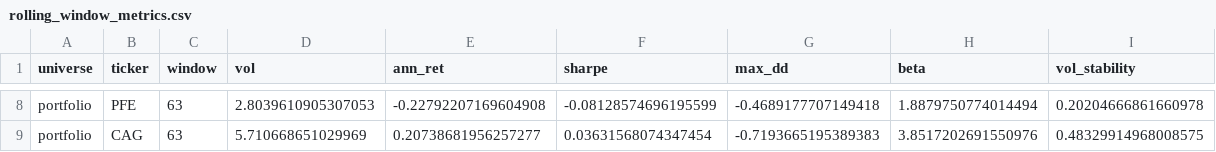
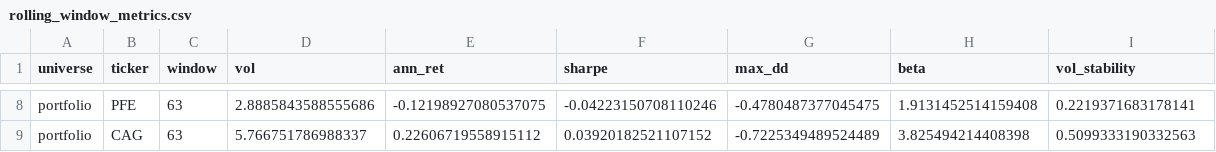
Before and after one commit to derekm/stock_monitor, a CSV file: rolling_window_metrics.csv, drawn as a sheet; only a part is shown, gaps mark what is left out; the diff covers the shown part only; the diff names each change by its address in the sheet, - before the commit and + after, or states it on an @@ line.

```diff
--- a/rolling_window_metrics.csv
+++ b/rolling_window_metrics.csv
-D8 (vol): 2.8039610905307053
+D8 (vol): 2.8885843588555686
-E8 (ann_ret): -0.22792207169604908
+E8 (ann_ret): -0.12198927080537075
-F8 (sharpe): -0.08128574696195599
+F8 (sharpe): -0.04223150708110246
-G8 (max_dd): -0.4689177707149418
+G8 (max_dd): -0.4780487377045475
-H8 (beta): 1.8879750774014494
+H8 (beta): 1.9131452514159408
-I8 (vol_stability): 0.20204666861660978
+I8 (vol_stability): 0.2219371683178141
-D9 (vol): 5.710668651029969
+D9 (vol): 5.766751786988337
-E9 (ann_ret): 0.20738681956257277
+E9 (ann_ret): 0.22606719558915112
-F9 (sharpe): 0.03631568074347454
+F9 (sharpe): 0.03920182521107152
-G9 (max_dd): -0.7193665195389383
+G9 (max_dd): -0.7225349489524489
-H9 (beta): 3.8517202691550976
+H9 (beta): 3.825494214408398
-I9 (vol_stability): 0.48329914968008575
+I9 (vol_stability): 0.5099333190332563
```
Also changed, not shown: 1 added row, 1 removed row and 27 edited cells elsewhere in this file, cross_section_rankings.csv, cross_section_stats.csv, 25 other files.
